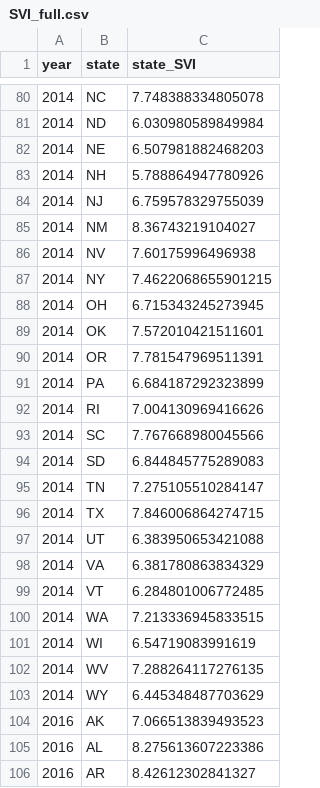
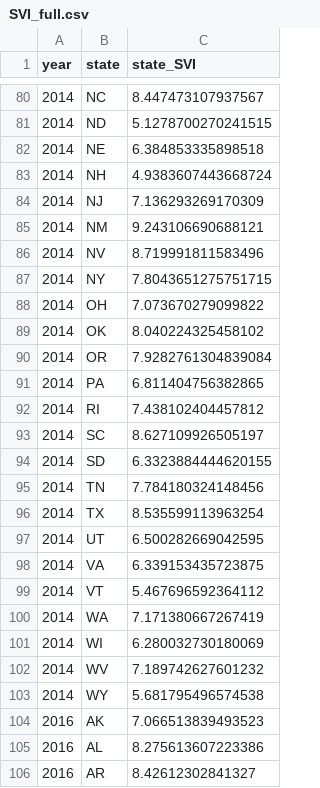
Before and after one commit to andrewdtu/CDI-SVI-visualization, a CSV file: SVI_full.csv, drawn as a sheet; only a part is shown, gaps mark what is left out; the diff covers the shown part only.

```diff
--- a/SVI_full.csv
+++ b/SVI_full.csv
@@ -80,25 +80,25 @@ year,state,state_SVI
-2014,NC,7.748388334805078
-2014,ND,6.030980589849984
-2014,NE,6.507981882468203
-2014,NH,5.788864947780926
-2014,NJ,6.759578329755039
-2014,NM,8.36743219104027
-2014,NV,7.60175996496938
-2014,NY,7.4622068655901215
-2014,OH,6.715343245273945
-2014,OK,7.572010421511601
-2014,OR,7.781547969511391
-2014,PA,6.684187292323899
-2014,RI,7.004130969416626
-2014,SC,7.767668980045566
-2014,SD,6.844845775289083
-2014,TN,7.275105510284147
-2014,TX,7.846006864274715
-2014,UT,6.383950653421088
-2014,VA,6.381780863834329
-2014,VT,6.284801006772485
-2014,WA,7.213336945833515
-2014,WI,6.54719083991619
-2014,WV,7.288264117276135
-2014,WY,6.445348487703629
+2014,NC,8.447473107937567
+2014,ND,5.1278700270241515
+2014,NE,6.384853335898518
+2014,NH,4.9383607443668724
+2014,NJ,7.136293269170309
+2014,NM,9.243106690688121
+2014,NV,8.719991811583496
+2014,NY,7.8043651275751715
+2014,OH,7.073670279099822
+2014,OK,8.040224325458102
+2014,OR,7.9282761304839084
+2014,PA,6.811404756382865
+2014,RI,7.438102404457812
+2014,SC,8.627109926505197
+2014,SD,6.3323884444620155
+2014,TN,7.784180324148456
+2014,TX,8.535599113963254
+2014,UT,6.500282669042595
+2014,VA,6.339153435723875
+2014,VT,5.467696592364112
+2014,WA,7.171380667267419
+2014,WI,6.280032730180069
+2014,WV,7.189742627601232
+2014,WY,5.681795496574538
 2016,AK,7.066513839493523
```
Also changed, not shown: 27 edited cells elsewhere in this file, 1 other file.
